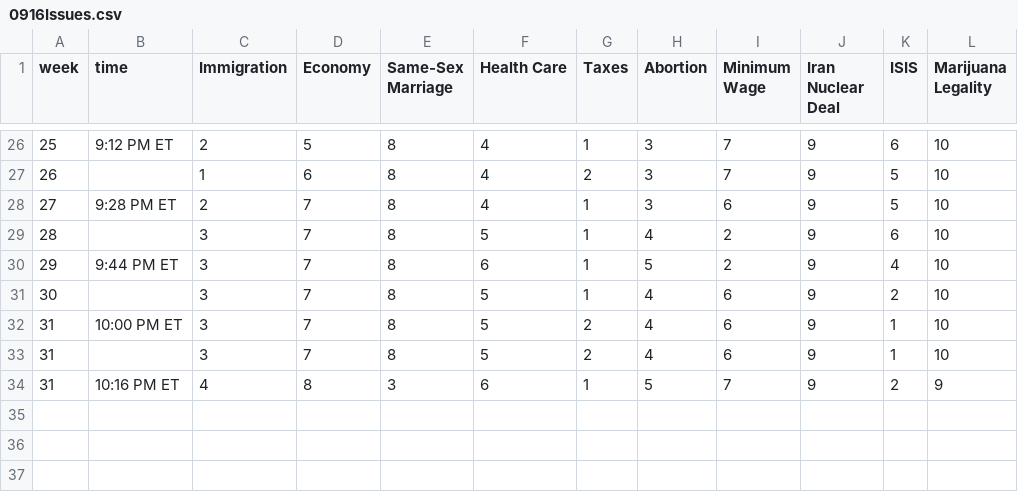
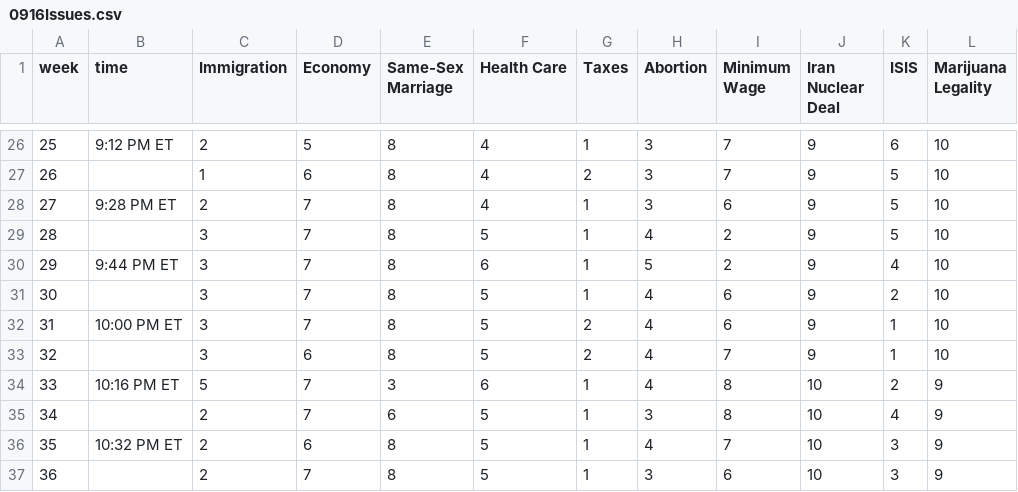
Before and after one commit to GoogleTrends/horserace, a CSV file: 0916Issues.csv, drawn as a sheet; only a part is shown, gaps mark what is left out.

Commit message:
issues

```diff
--- a/0916Issues.csv
+++ b/0916Issues.csv
@@ -28,3 +28,3 @@ week,time,Immigration,Economy,Same-Sex Marriage,Health Care,Taxes,Abortion,Minim
 27,9:28 PM ET,2,7,8,4,1,3,6,9,5,10
-28,,3,7,8,5,1,4,2,9,6,10
+28,,3,7,8,5,1,4,2,9,5,10
 29,9:44 PM ET,3,7,8,6,1,5,2,9,4,10
@@ -32,3 +32,6 @@ week,time,Immigration,Economy,Same-Sex Marriage,Health Care,Taxes,Abortion,Minim
 31,10:00 PM ET,3,7,8,5,2,4,6,9,1,10
-31,,3,7,8,5,2,4,6,9,1,10
-31,10:16 PM ET,4,8,3,6,1,5,7,9,2,9
+32,,3,6,8,5,2,4,7,9,1,10
+33,10:16 PM ET,5,7,3,6,1,4,8,10,2,9
+34,,2,7,6,5,1,3,8,10,4,9
+35,10:32 PM ET,2,6,8,5,1,4,7,10,3,9
+36,,2,7,8,5,1,3,6,10,3,9
```
